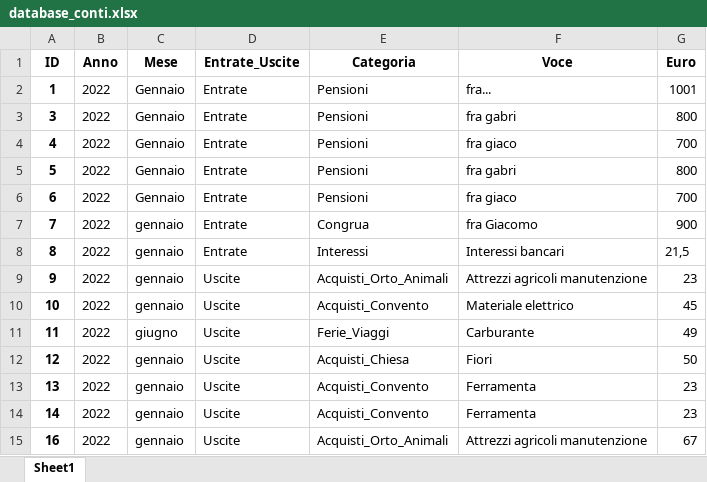
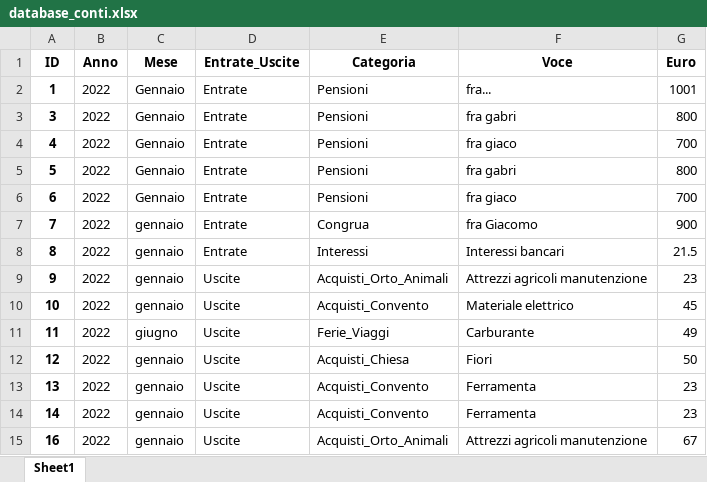
Before and after one commit to fragiaco/python_CONTI_01, an Excel workbook: database_conti.xlsx, sheet Sheet1, drawn as a sheet; only a part is shown; values as stored, in another font and other column widths than the file's, no borders; the diff names each change by its address in the sheet, - before the commit and + after, or states it on an @@ line.

Commit message:
open excell

```diff
--- a/database_conti.xlsx (sheet Sheet1)
+++ b/database_conti.xlsx (sheet Sheet1)
-G8 (Euro): 21,5
+G8 (Euro): 21.5
```
Also changed, not shown: 1 other file.
